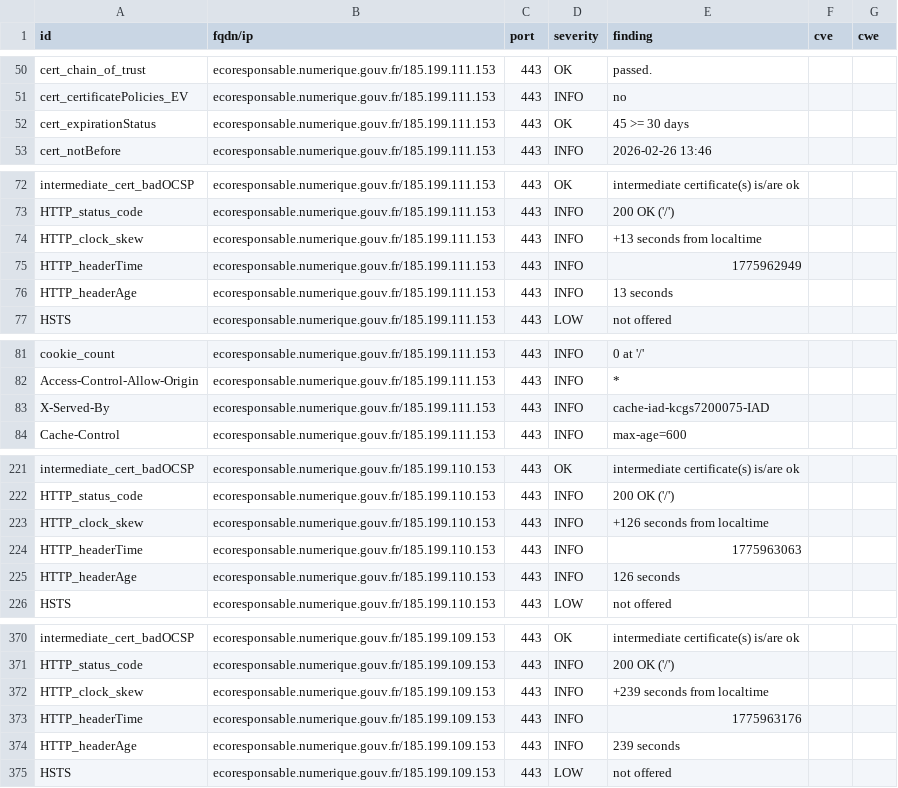
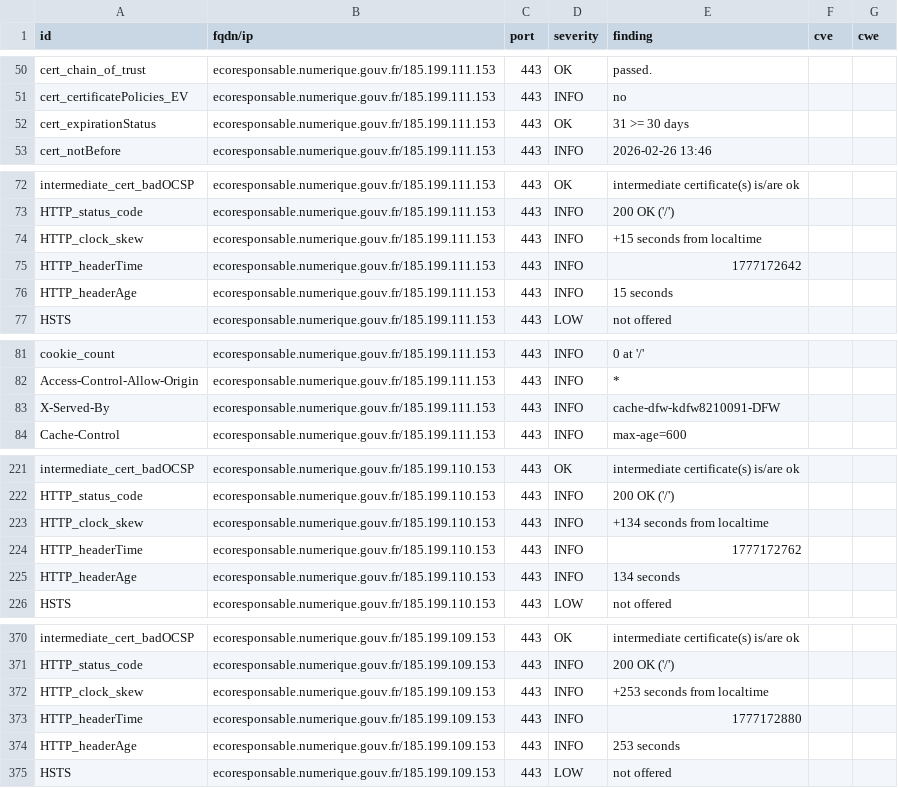
Before and after one commit to Eric-Hei/mondashlorden20minutes, a CSV file: results/aHR0cHM6Ly9lY29yZXNwb25zYWJsZS5udW1lcmlxdWUuZ291di5mcg==/testssl.csv, drawn as a sheet; only a part is shown, gaps mark what is left out; the diff covers the shown part only.

```diff
--- a/results/aHR0cHM6Ly9lY29yZXNwb25zYWJsZS5udW1lcmlxdWUuZ291di5mcg==/testssl.csv
+++ b/results/aHR0cHM6Ly9lY29yZXNwb25zYWJsZS5udW1lcmlxdWUuZ291di5mcg==/testssl.csv
@@ -51,3 +51,3 @@
 "cert_certificatePolicies_EV","ecoresponsable.numerique.gouv.fr/185.199.111.153","443","INFO","no","",""
-"cert_expirationStatus","ecoresponsable.numerique.gouv.fr/185.199.111.153","443","OK","45 >= 30 days","",""
+"cert_expirationStatus","ecoresponsable.numerique.gouv.fr/185.199.111.153","443","OK","31 >= 30 days","",""
 "cert_notBefore","ecoresponsable.numerique.gouv.fr/185.199.111.153","443","INFO","2026-02-26 13:46","",""
@@ -73,5 +73,5 @@
 "HTTP_status_code","ecoresponsable.numerique.gouv.fr/185.199.111.153","443","INFO","200 OK ('/')","",""
-"HTTP_clock_skew","ecoresponsable.numerique.gouv.fr/185.199.111.153","443","INFO","+13 seconds from localtime","",""
-"HTTP_headerTime","ecoresponsable.numerique.gouv.fr/185.199.111.153","443","INFO","1775962949","",""
-"HTTP_headerAge","ecoresponsable.numerique.gouv.fr/185.199.111.153","443","INFO","13 seconds","",""
+"HTTP_clock_skew","ecoresponsable.numerique.gouv.fr/185.199.111.153","443","INFO","+15 seconds from localtime","",""
+"HTTP_headerTime","ecoresponsable.numerique.gouv.fr/185.199.111.153","443","INFO","1777172642","",""
+"HTTP_headerAge","ecoresponsable.numerique.gouv.fr/185.199.111.153","443","INFO","15 seconds","",""
 "HSTS","ecoresponsable.numerique.gouv.fr/185.199.111.153","443","LOW","not offered","",""
@@ -82,3 +82,3 @@
 "Access-Control-Allow-Origin","ecoresponsable.numerique.gouv.fr/185.199.111.153","443","INFO","*","",""
-"X-Served-By","ecoresponsable.numerique.gouv.fr/185.199.111.153","443","INFO","cache-iad-kcgs7200075-IAD","",""
+"X-Served-By","ecoresponsable.numerique.gouv.fr/185.199.111.153","443","INFO","cache-dfw-kdfw8210091-DFW","",""
 "Cache-Control","ecoresponsable.numerique.gouv.fr/185.199.111.153","443","INFO","max-age=600","",""
@@ -222,5 +222,5 @@
 "HTTP_status_code","ecoresponsable.numerique.gouv.fr/185.199.110.153","443","INFO","200 OK ('/')","",""
-"HTTP_clock_skew","ecoresponsable.numerique.gouv.fr/185.199.110.153","443","INFO","+126 seconds from localtime","",""
-"HTTP_headerTime","ecoresponsable.numerique.gouv.fr/185.199.110.153","443","INFO","1775963063","",""
-"HTTP_headerAge","ecoresponsable.numerique.gouv.fr/185.199.110.153","443","INFO","126 seconds","",""
+"HTTP_clock_skew","ecoresponsable.numerique.gouv.fr/185.199.110.153","443","INFO","+134 seconds from localtime","",""
+"HTTP_headerTime","ecoresponsable.numerique.gouv.fr/185.199.110.153","443","INFO","1777172762","",""
+"HTTP_headerAge","ecoresponsable.numerique.gouv.fr/185.199.110.153","443","INFO","134 seconds","",""
 "HSTS","ecoresponsable.numerique.gouv.fr/185.199.110.153","443","LOW","not offered","",""
@@ -371,5 +371,5 @@
 "HTTP_status_code","ecoresponsable.numerique.gouv.fr/185.199.109.153","443","INFO","200 OK ('/')","",""
-"HTTP_clock_skew","ecoresponsable.numerique.gouv.fr/185.199.109.153","443","INFO","+239 seconds from localtime","",""
-"HTTP_headerTime","ecoresponsable.numerique.gouv.fr/185.199.109.153","443","INFO","1775963176","",""
-"HTTP_headerAge","ecoresponsable.numerique.gouv.fr/185.199.109.153","443","INFO","239 seconds","",""
+"HTTP_clock_skew","ecoresponsable.numerique.gouv.fr/185.199.109.153","443","INFO","+253 seconds from localtime","",""
+"HTTP_headerTime","ecoresponsable.numerique.gouv.fr/185.199.109.153","443","INFO","1777172880","",""
+"HTTP_headerAge","ecoresponsable.numerique.gouv.fr/185.199.109.153","443","INFO","253 seconds","",""
 "HSTS","ecoresponsable.numerique.gouv.fr/185.199.109.153","443","LOW","not offered","",""
```
Also changed, not shown: 4 edited cells elsewhere in this file, 11 other files.
